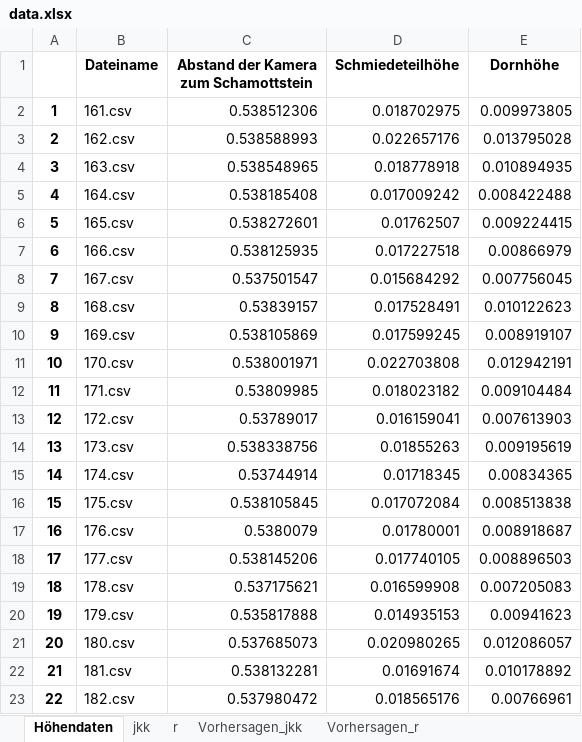
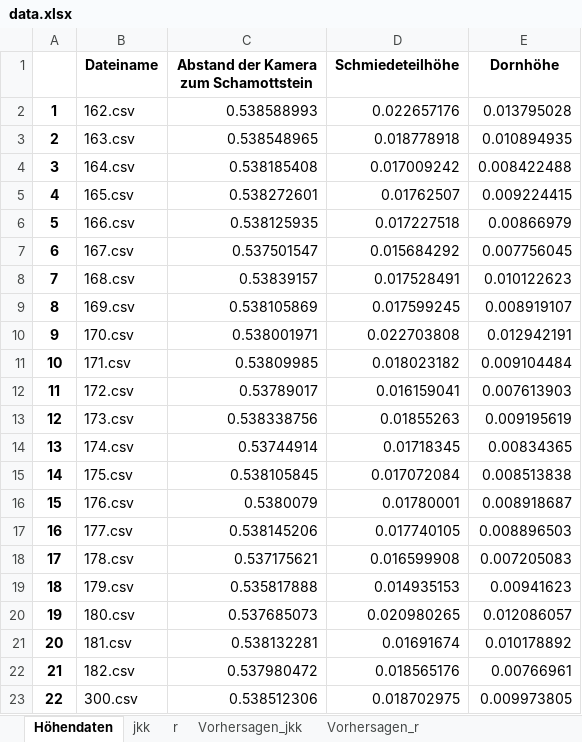
Before and after one commit to NiklasEiler/Stereo_camera_program, an Excel workbook: Messung/Ergebnisse/data.xlsx, sheet Höhendaten, drawn as a sheet; values as stored, in another font and other column widths than the file's, no borders; removed rows and columns are numbered as before the commit, all else as after; the diff names each change by its address in the sheet, - before the commit and + after, or states it on an @@ line.

```diff
--- a/Messung/Ergebnisse/data.xlsx (sheet Höhendaten)
+++ b/Messung/Ergebnisse/data.xlsx (sheet Höhendaten)
-row 2: 1 | 161.csv | 0.538512306 | 0.018702975 | 0.009973805
@@ column A renumbered between rows 2 and 22 @@
+row 23: 22 | 300.csv | 0.538512306 | 0.018702975 | 0.009973805
```
Also changed, not shown: sheet jkk, sheet r, sheet Vorhersagen_jkk, sheet Vorhersagen_r, 47 other files.
